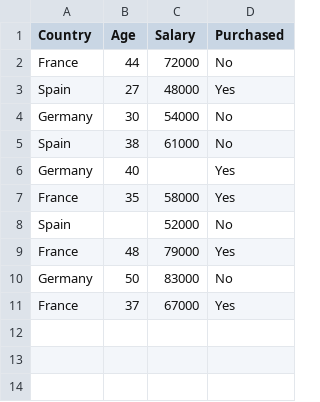
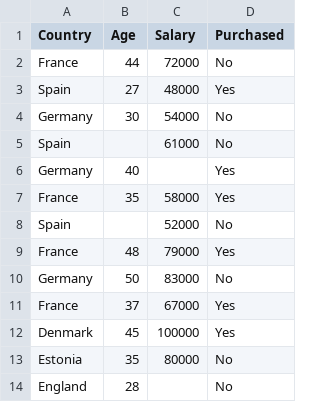
Before and after one commit to manmeet17/Machine-Learning, a CSV file: Data Preprocessing/Data.csv, drawn as a sheet.

```diff
--- a/Data Preprocessing/Data.csv
+++ b/Data Preprocessing/Data.csv
@@ -4,3 +4,3 @@ Spain,27,48000,Yes
 Germany,30,54000,No
-Spain,38,61000,No
+Spain,,61000,No
 Germany,40,,Yes
@@ -11 +11,4 @@ Germany,50,83000,No
 France,37,67000,Yes
+Denmark,45,100000,Yes
+Estonia,35,80000,No
+England,28,,No
```
Also changed, not shown: 11 other files.
